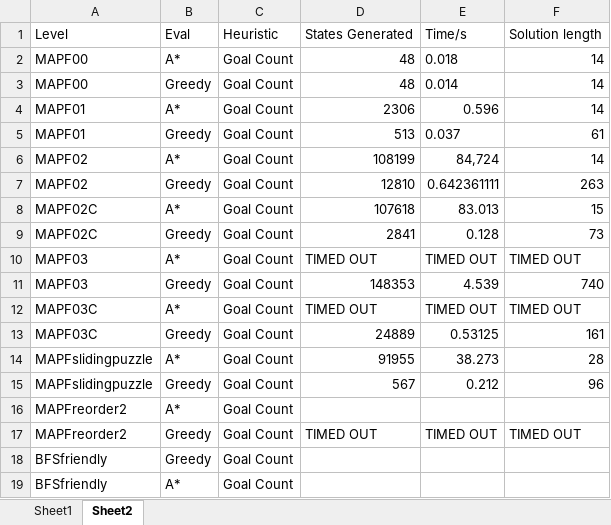
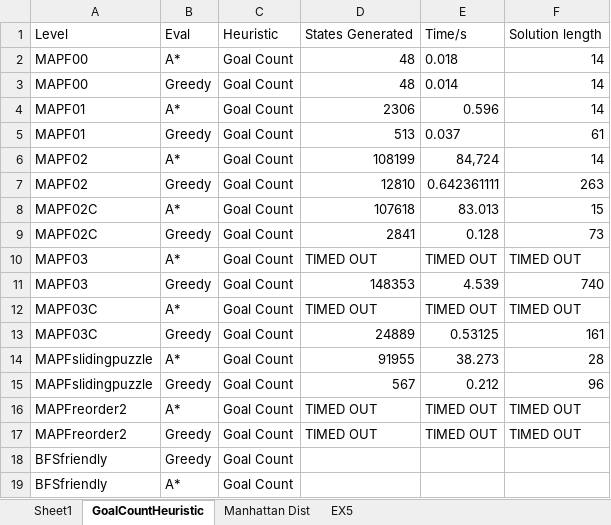
Before and after one commit to NicholasBorch/02182-Symbolic-AI, an Excel workbook: Table1.xlsx, sheet GoalCountHeuristic, drawn as a sheet; values as stored, in another font and other column widths than the file's, no borders; the diff names each change by its address in the sheet, - before the commit and + after, or states it on an @@ line.

Commit message:
Initial Exercise 5 solution (#14)
* updated GoalCountHeuristic for boxes

* updated Table1

```diff
--- a/Table1.xlsx (sheet GoalCountHeuristic)
+++ b/Table1.xlsx (sheet GoalCountHeuristic)
-sheet tab: Sheet2
+sheet tab: GoalCountHeuristic
+sheet tab: Manhattan Dist
+sheet tab: EX5
-D16: (empty)
+D16: TIMED OUT
-E16: (empty)
+E16: TIMED OUT
-F16: (empty)
+F16: TIMED OUT
```
Also changed, not shown: 1 other file.
